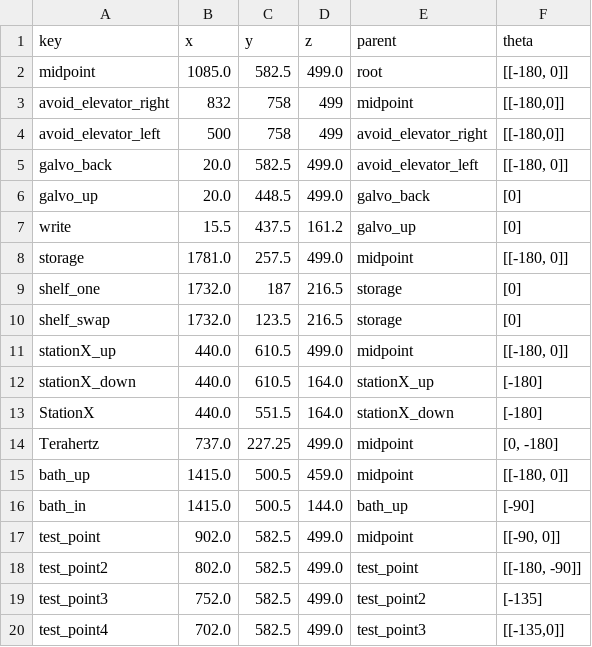
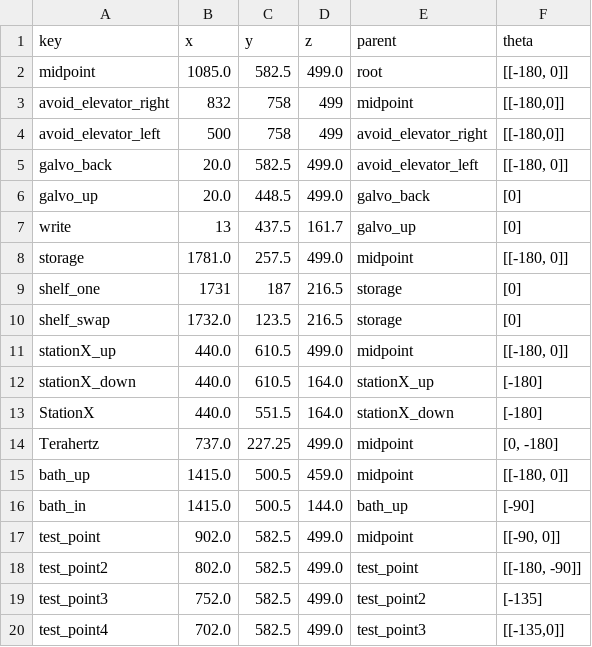
Before and after one commit to kito7454/gantrySefDriving, a CSV file: curr_gantry.csv, drawn as a sheet.

```diff
--- a/curr_gantry.csv
+++ b/curr_gantry.csv
@@ -6,5 +6,5 @@ galvo_back,20.0,582.5,499.0,avoid_elevator_left,"[[-180, 0]]"
 galvo_up,20.0,448.5,499.0,galvo_back,[0]
-write,15.5,437.5,161.2,galvo_up,[0]
+write,13,437.5,161.7,galvo_up,[0]
 storage,1781.0,257.5,499.0,midpoint,"[[-180, 0]]"
-shelf_one,1732.0,187,216.5,storage,[0]
+shelf_one,1731,187,216.5,storage,[0]
 shelf_swap,1732.0,123.5,216.5,storage,[0]
```
Also changed, not shown: 3 other files.
